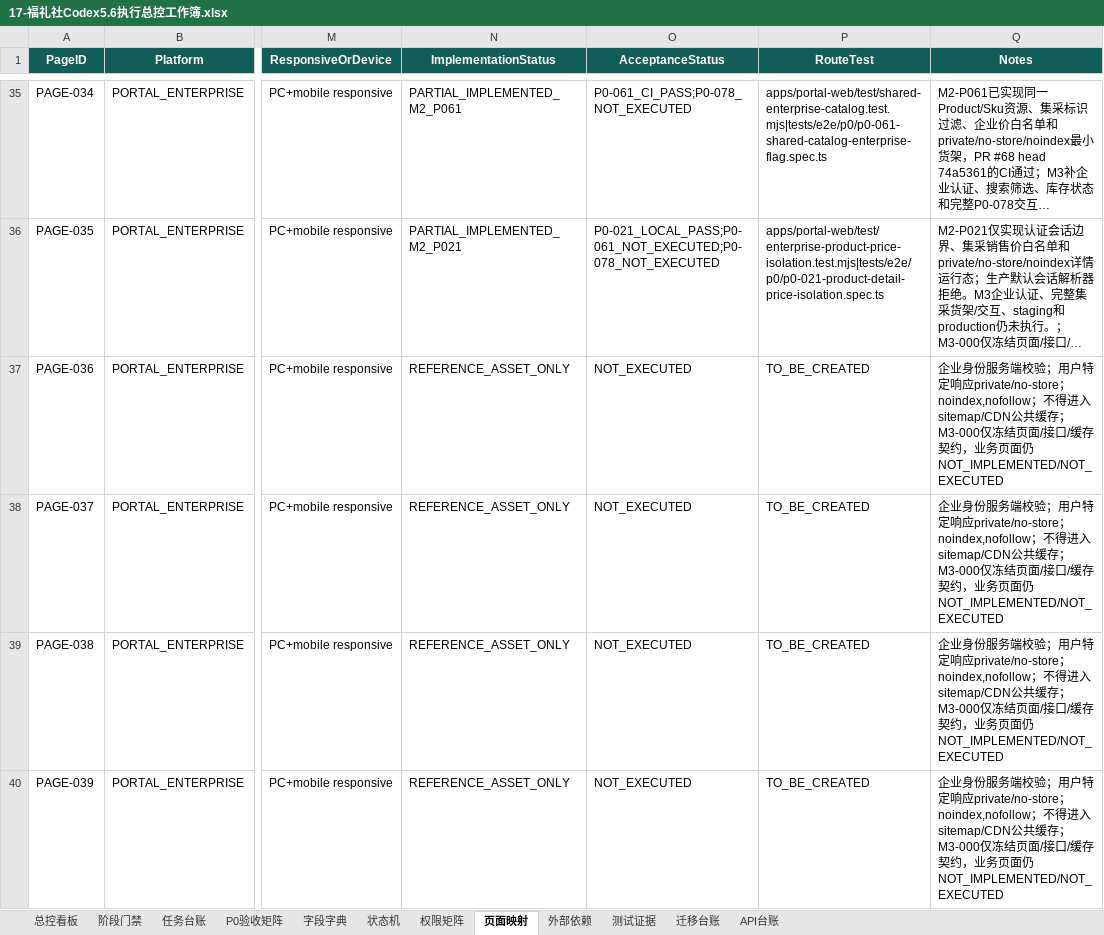
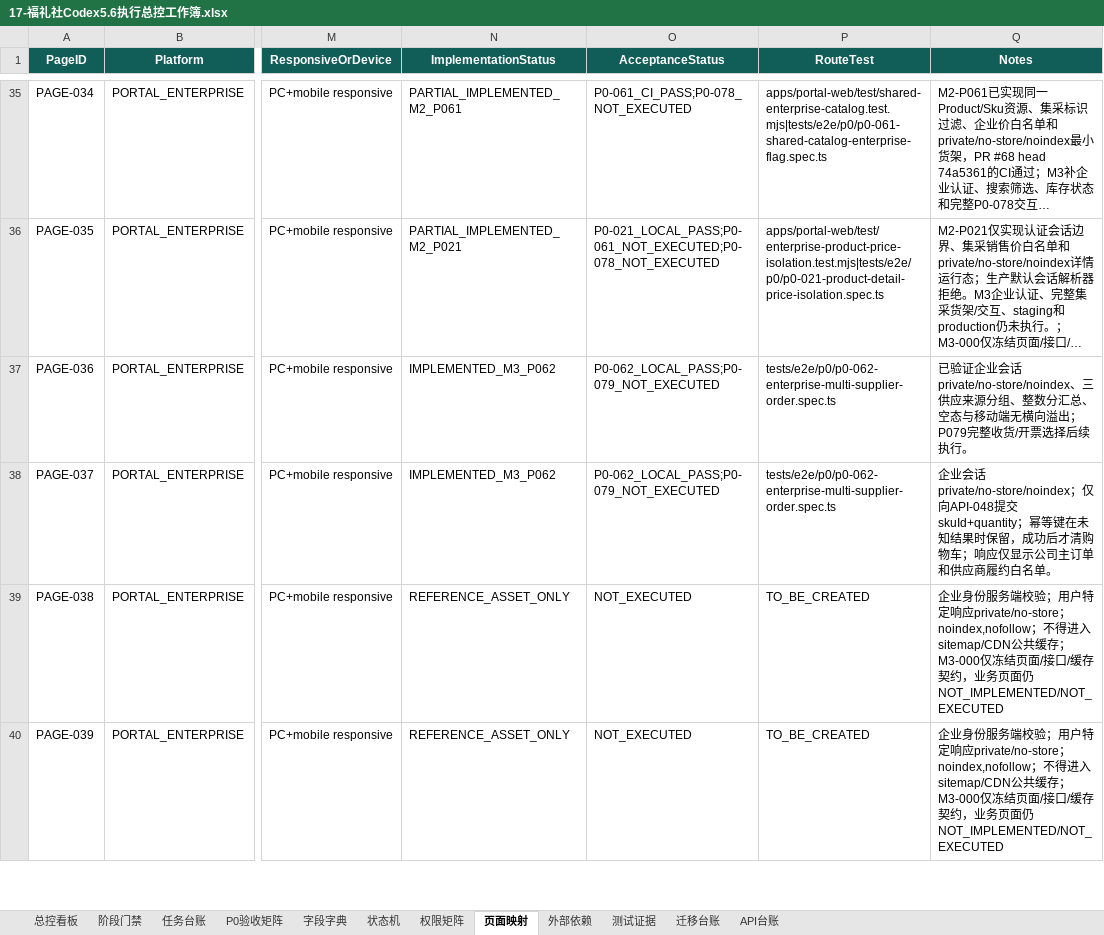
Before and after one commit to EasyStep-lee/flt1, an Excel workbook: 福礼社Codex5.6开发执行包V1.1/17-福礼社Codex5.6执行总控工作簿.xlsx, sheet 页面映射, drawn as a sheet; only a part is shown, gaps mark what is left out; long unchanged cells end in …; values as stored, in another font and other column widths than the file's, no borders; conditional formats and table styles not drawn; the diff names each change by its address in the sheet, - before the commit and + after, or states it on an @@ line.

Commit message:
feat(m3): add enterprise multi-supplier checkout

```diff
--- a/福礼社Codex5.6开发执行包V1.1/17-福礼社Codex5.6执行总控工作簿.xlsx (sheet 页面映射)
+++ b/福礼社Codex5.6开发执行包V1.1/17-福礼社Codex5.6执行总控工作簿.xlsx (sheet 页面映射)
-N37:N38 (ImplementationStatus): REFERENCE_ASSET_ONLY
+N37:N38 (ImplementationStatus): IMPLEMENTED_M3_P062
-O37:O38 (AcceptanceStatus): NOT_EXECUTED
+O37:O38 (AcceptanceStatus): P0-062_LOCAL_PASS;P0-079_NOT_EXECUTED
-P37:P38 (RouteTest): TO_BE_CREATED
+P37:P38 (RouteTest): tests/e2e/p0/p0-062-enterprise-multi-supplier-order.spec.ts
-Q37 (Notes): 企业身份服务端校验；用户特定响应private/no-store；noindex,nofollow；不得进入sitemap/CDN公共缓存；M3-000仅冻结页面/接口/缓存契约，业务页面仍NOT_IMPLEMENTED/NOT_EXECUTED
+Q37 (Notes): 已验证企业会话private/no-store/noindex、三供应来源分组、整数分汇总、空态与移动端无横向溢出；P079完整收货/开票选择后续执行。
-Q38 (Notes): 企业身份服务端校验；用户特定响应private/no-store；noindex,nofollow；不得进入sitemap/CDN公共缓存；M3-000仅冻结页面/接口/缓存契约，业务页面仍NOT_IMPLEMENTED/NOT_EXECUTED
+Q38 (Notes): 企业会话private/no-store/noindex；仅向API-048提交skuId+quantity；幂等键在未知结果时保留，成功后才清购物车；响应仅显示公司主订单和供应商履约白名单。
```
Also changed, not shown: sheet 迁移台账, sheet 测试证据, sheet 任务台账, sheet P0验收矩阵, sheet 总控看板, sheet API台账, 1 more sheet, 52 other files.
